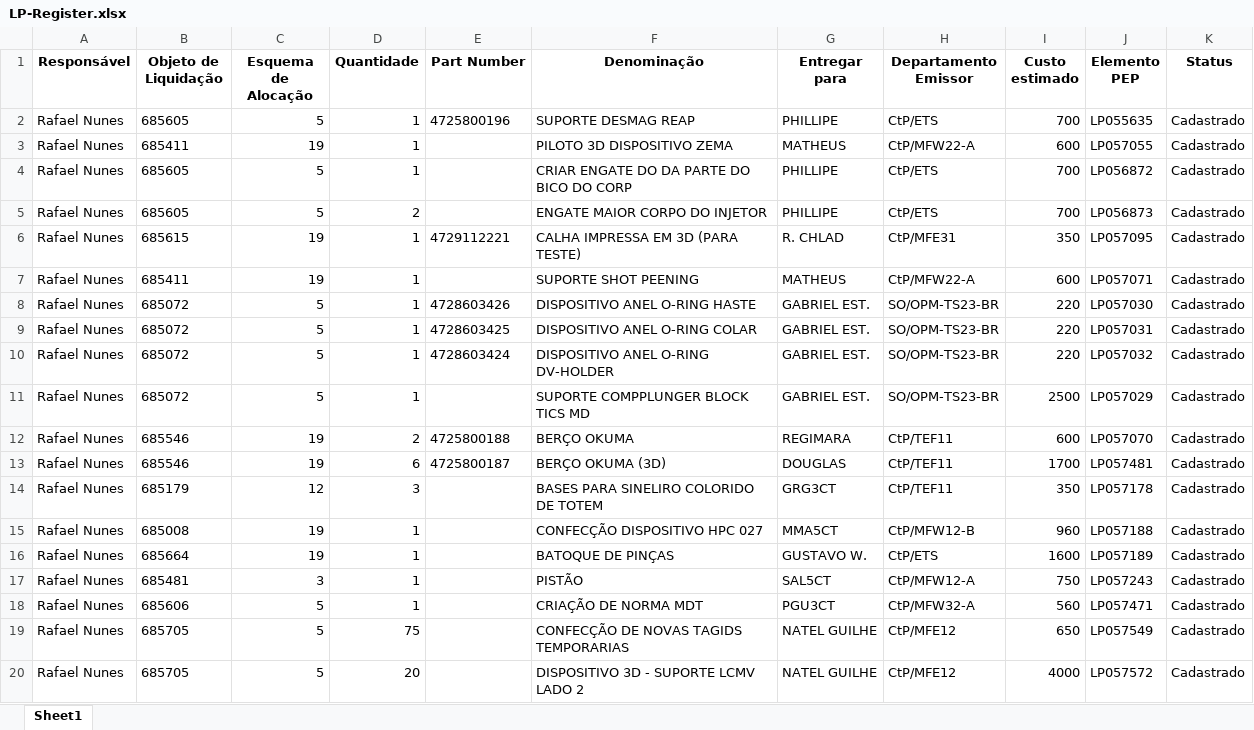
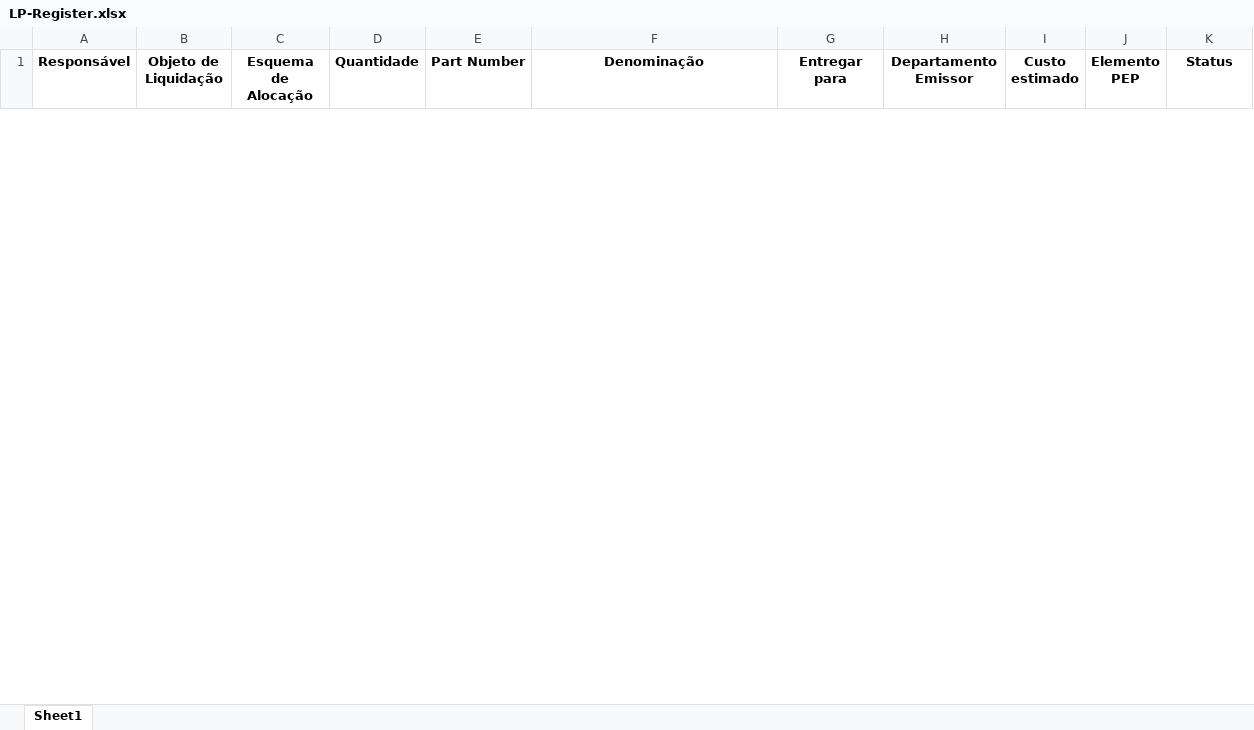
Before and after one commit to JoviOakz/PyAutomateSAP, an Excel workbook: 99 - Excels/LP-Register.xlsx, sheet Sheet1, drawn as a sheet; only a part is shown; values as stored, in another font and other column widths than the file's, no borders; removed rows and columns are numbered as before the commit, all else as after; the diff covers the shown part only; the diff names each change by its address in the sheet, - before the commit and + after, or states it on an @@ line.

Commit message:
feat: data upd

```diff
--- a/99 - Excels/LP-Register.xlsx (sheet Sheet1)
+++ b/99 - Excels/LP-Register.xlsx (sheet Sheet1)
-row 2: Rafael Nunes | 685605 | 5 | 1 | 4725800196 | SUPORTE DESMAG REAP | PHILLIPE | CtP/ETS | 700 | LP055635 | Cadastrado
-row 3: Rafael Nunes | 685411 | 19 | 1 |  | PILOTO 3D DISPOSITIVO ZEMA | MATHEUS | CtP/MFW22-A | 600 | LP057055 | Cadastrado
-row 4: Rafael Nunes | 685605 | 5 | 1 |  | CRIAR ENGATE DO DA PARTE DO BICO DO CORP | PHILLIPE | CtP/ETS | 700 | LP056872 | Cadastrado
-row 5: Rafael Nunes | 685605 | 5 | 2 |  | ENGATE MAIOR CORPO DO INJETOR | PHILLIPE | CtP/ETS | 700 | LP056873 | Cadastrado
-row 6: Rafael Nunes | 685615 | 19 | 1 | 4729112221 | CALHA IMPRESSA EM 3D (PARA TESTE) | R. CHLAD | CtP/MFE31 | 350 | LP057095 | Cadastrado
-row 7: Rafael Nunes | 685411 | 19 | 1 |  | SUPORTE SHOT PEENING | MATHEUS | CtP/MFW22-A | 600 | LP057071 | Cadastrado
-row 8: Rafael Nunes | 685072 | 5 | 1 | 4728603426 | DISPOSITIVO ANEL O-RING HASTE | GABRIEL EST. | SO/OPM-TS23-BR | 220 | LP057030 | Cadastrado
-row 9: Rafael Nunes | 685072 | 5 | 1 | 4728603425 | DISPOSITIVO ANEL O-RING COLAR | GABRIEL EST. | SO/OPM-TS23-BR | 220 | LP057031 | Cadastrado
-row 10: Rafael Nunes | 685072 | 5 | 1 | 4728603424 | DISPOSITIVO ANEL O-RING DV-HOLDER | GABRIEL EST. | SO/OPM-TS23-BR | 220 | LP057032 | Cadastrado
-row 11: Rafael Nunes | 685072 | 5 | 1 |  | SUPORTE COMPPLUNGER BLOCK TICS MD | GABRIEL EST. | SO/OPM-TS23-BR | 2500 | LP057029 | Cadastrado
-row 12: Rafael Nunes | 685546 | 19 | 2 | 4725800188 | BERÇO OKUMA | REGIMARA | CtP/TEF11 | 600 | LP057070 | Cadastrado
-row 13: Rafael Nunes | 685546 | 19 | 6 | 4725800187 | BERÇO OKUMA (3D) | DOUGLAS | CtP/TEF11 | 1700 | LP057481 | Cadastrado
-row 14: Rafael Nunes | 685179 | 12 | 3 |  | BASES PARA SINELIRO COLORIDO DE TOTEM | GRG3CT | CtP/TEF11 | 350 | LP057178 | Cadastrado
-row 15: Rafael Nunes | 685008 | 19 | 1 |  | CONFECÇÃO DISPOSITIVO HPC 027 | MMA5CT | CtP/MFW12-B | 960 | LP057188 | Cadastrado
-row 16: Rafael Nunes | 685664 | 19 | 1 |  | BATOQUE DE PINÇAS | GUSTAVO W. | CtP/ETS | 1600 | LP057189 | Cadastrado
-row 17: Rafael Nunes | 685481 | 3 | 1 |  | PISTÃO | SAL5CT | CtP/MFW12-A | 750 | LP057243 | Cadastrado
-row 18: Rafael Nunes | 685606 | 5 | 1 |  | CRIAÇÃO DE NORMA MDT | PGU3CT | CtP/MFW32-A | 560 | LP057471 | Cadastrado
-row 19: Rafael Nunes | 685705 | 5 | 75 |  | CONFECÇÃO DE NOVAS TAGIDS TEMPORARIAS | NATEL GUILHE | CtP/MFE12 | 650 | LP057549 | Cadastrado
-row 20: Rafael Nunes | 685705 | 5 | 20 |  | DISPOSITIVO 3D - SUPORTE LCMV LADO 2 | NATEL GUILHE | CtP/MFE12 | 4000 | LP057572 | Cadastrado
```
Also changed, not shown: 4 added rows and 6 removed rows elsewhere in this sheet.
